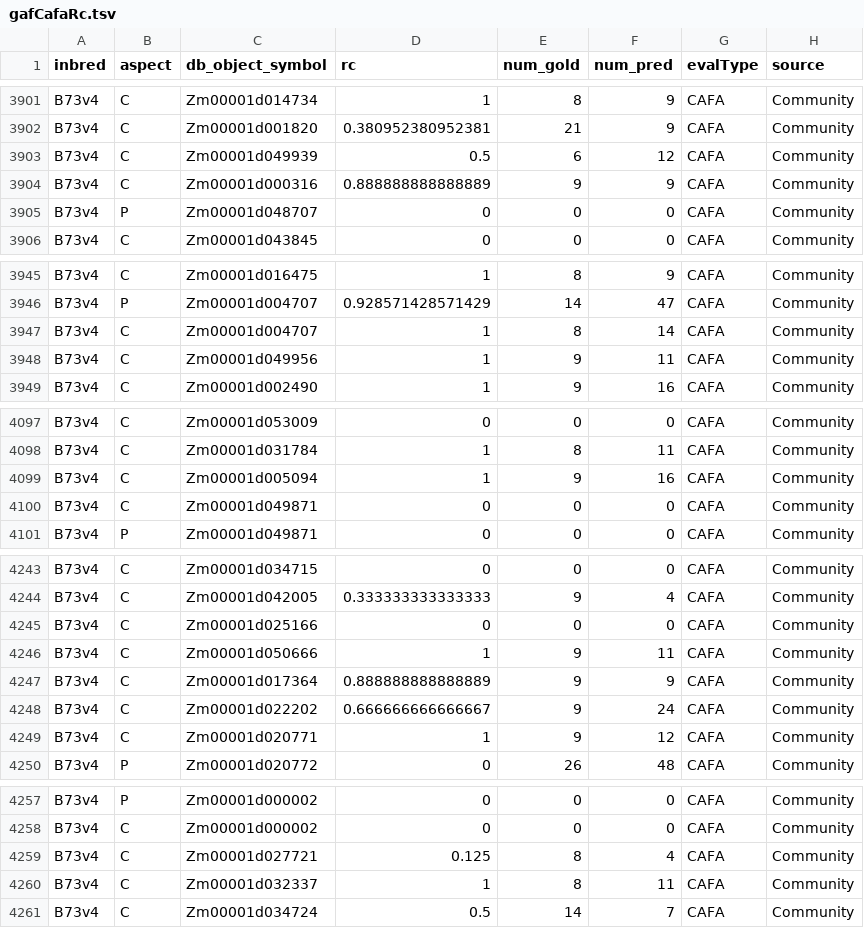
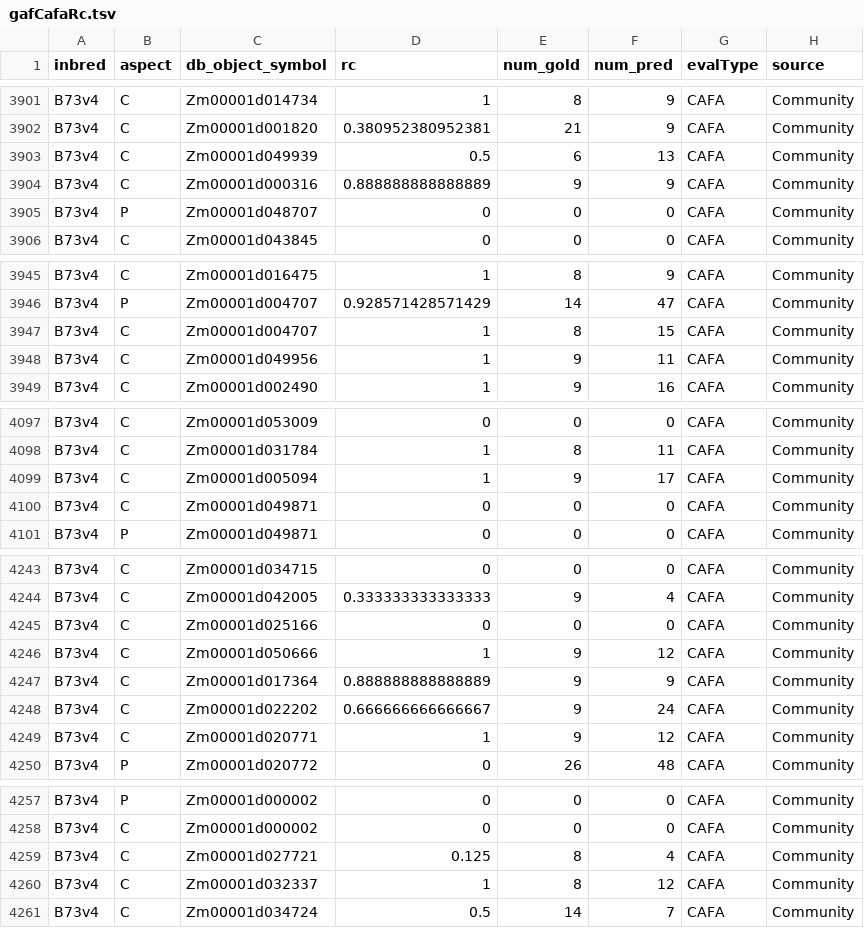
Before and after one commit to bioinformapping/GOMAP-maize-analysis, a TSV file: data/metrics/gafCafaRc.tsv, drawn as a sheet; only a part is shown, gaps mark what is left out; the diff covers the shown part only.

```diff
--- a/data/metrics/gafCafaRc.tsv
+++ b/data/metrics/gafCafaRc.tsv
@@ -3902,3 +3902,3 @@ B73v4,C,Zm00001d014734,1,8,9,CAFA,Community
 B73v4,C,Zm00001d001820,0.380952380952381,21,9,CAFA,Community
-B73v4,C,Zm00001d049939,0.5,6,12,CAFA,Community
+B73v4,C,Zm00001d049939,0.5,6,13,CAFA,Community
 B73v4,C,Zm00001d000316,0.888888888888889,9,9,CAFA,Community
@@ -3946,3 +3946,3 @@ B73v4,C,Zm00001d016475,1,8,9,CAFA,Community
 B73v4,P,Zm00001d004707,0.928571428571429,14,47,CAFA,Community
-B73v4,C,Zm00001d004707,1,8,14,CAFA,Community
+B73v4,C,Zm00001d004707,1,8,15,CAFA,Community
 B73v4,C,Zm00001d049956,1,9,11,CAFA,Community
@@ -4098,3 +4098,3 @@ B73v4,C,Zm00001d053009,0,0,0,CAFA,Community
 B73v4,C,Zm00001d031784,1,8,11,CAFA,Community
-B73v4,C,Zm00001d005094,1,9,16,CAFA,Community
+B73v4,C,Zm00001d005094,1,9,17,CAFA,Community
 B73v4,C,Zm00001d049871,0,0,0,CAFA,Community
@@ -4245,3 +4245,3 @@ B73v4,C,Zm00001d042005,0.333333333333333,9,4,CAFA,Community
 B73v4,C,Zm00001d025166,0,0,0,CAFA,Community
-B73v4,C,Zm00001d050666,1,9,11,CAFA,Community
+B73v4,C,Zm00001d050666,1,9,12,CAFA,Community
 B73v4,C,Zm00001d017364,0.888888888888889,9,9,CAFA,Community
@@ -4259,3 +4259,3 @@ B73v4,C,Zm00001d000002,0,0,0,CAFA,Community
 B73v4,C,Zm00001d027721,0.125,8,4,CAFA,Community
-B73v4,C,Zm00001d032337,1,8,11,CAFA,Community
+B73v4,C,Zm00001d032337,1,8,12,CAFA,Community
 B73v4,C,Zm00001d034724,0.5,14,7,CAFA,Community
```
Also changed, not shown: 16 edited cells elsewhere in this file, data/metrics/gafCafaPr.tsv, 32 other files.
